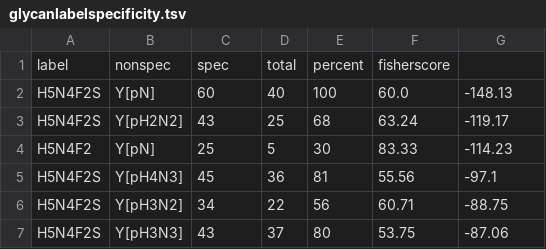
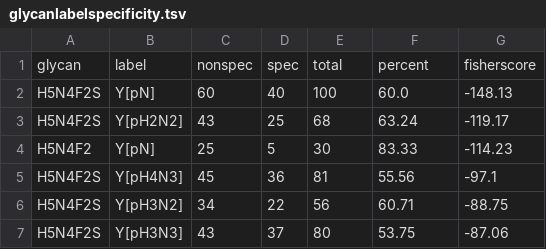
Before and after one commit to glygen-glycan-data/PyGly, a TSV file: smw/gptwiki/data/glycanlabelspecificity.tsv, drawn as a sheet; only a part is shown; removed rows and columns are numbered as before the commit, all else as after; the diff names each change by its address in the sheet, - before the commit and + after, or states it on an @@ line.

Commit message:
specificity tables

```diff
--- a/smw/gptwiki/data/glycanlabelspecificity.tsv
+++ b/smw/gptwiki/data/glycanlabelspecificity.tsv
-row 1: label | nonspec | spec | total | percent | fisherscore
+row 1: glycan | label | nonspec | spec | total | percent | fisherscore
```
Also changed, not shown: smw/gptwiki/data/labelspecificity.tsv.
